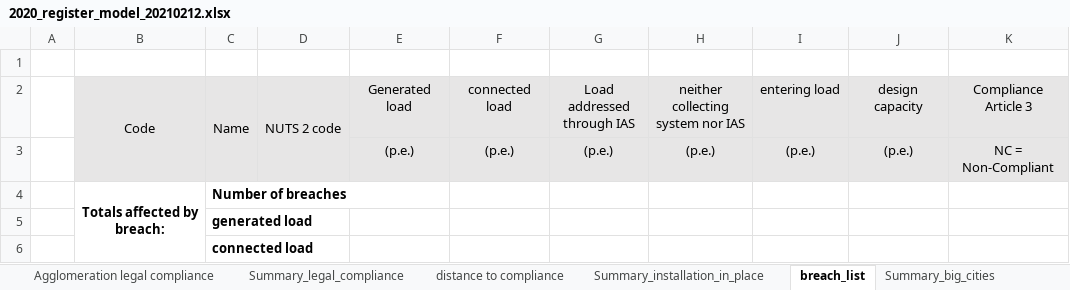
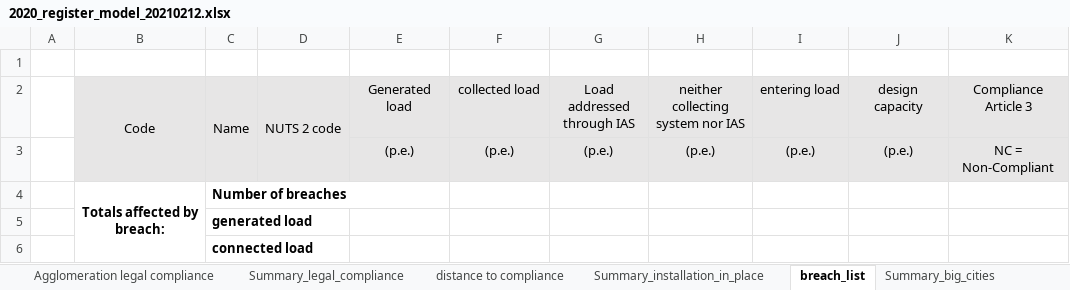
Before and after one commit to OIEau/uwwtd, an Excel workbook: uwwtd website/sites/all/modules/uwwtd/model/2020_register_model_20210212.xlsx, sheet breach_list, drawn as a sheet; only a part is shown; values as stored, in another font and other column widths than the file's, no borders; the diff names each change by its address in the sheet, - before the commit and + after, or states it on an @@ line.

```diff
--- a/uwwtd website/sites/all/modules/uwwtd/model/2020_register_model_20210212.xlsx (sheet breach_list)
+++ b/uwwtd website/sites/all/modules/uwwtd/model/2020_register_model_20210212.xlsx (sheet breach_list)
-F2: connected load
+F2: collected load
```
Also changed, not shown: sheet Summary_legal_compliance, sheet sewage_sludge_and_re-use, uwwtd website/sites/all/modules/uwwtd/model/2018_graph_final.xlsm, 1 other file.
